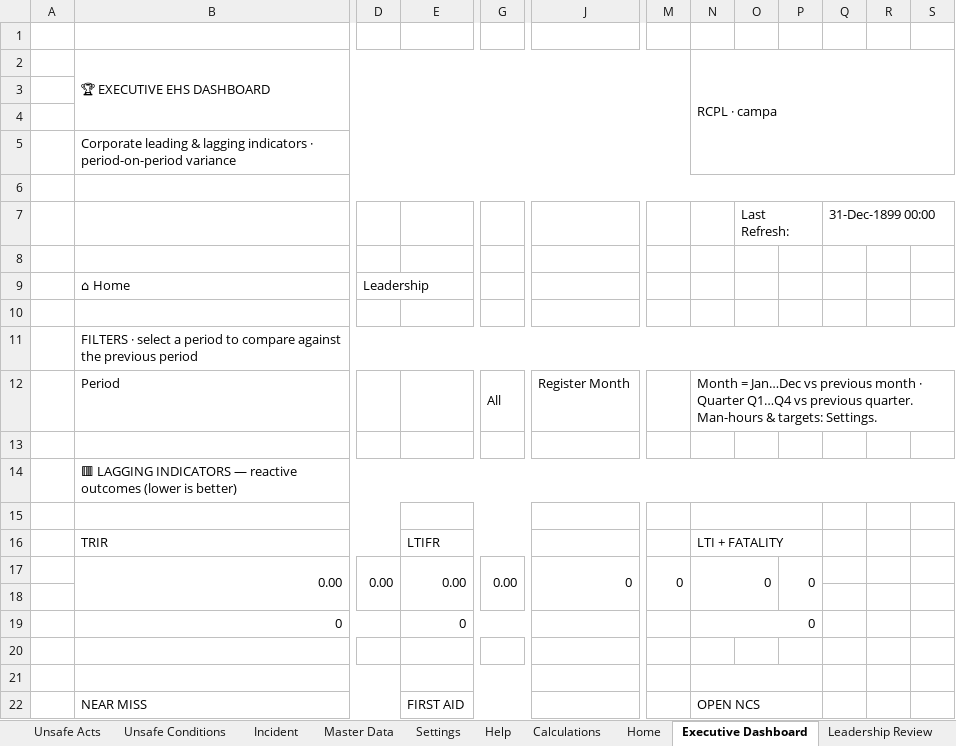
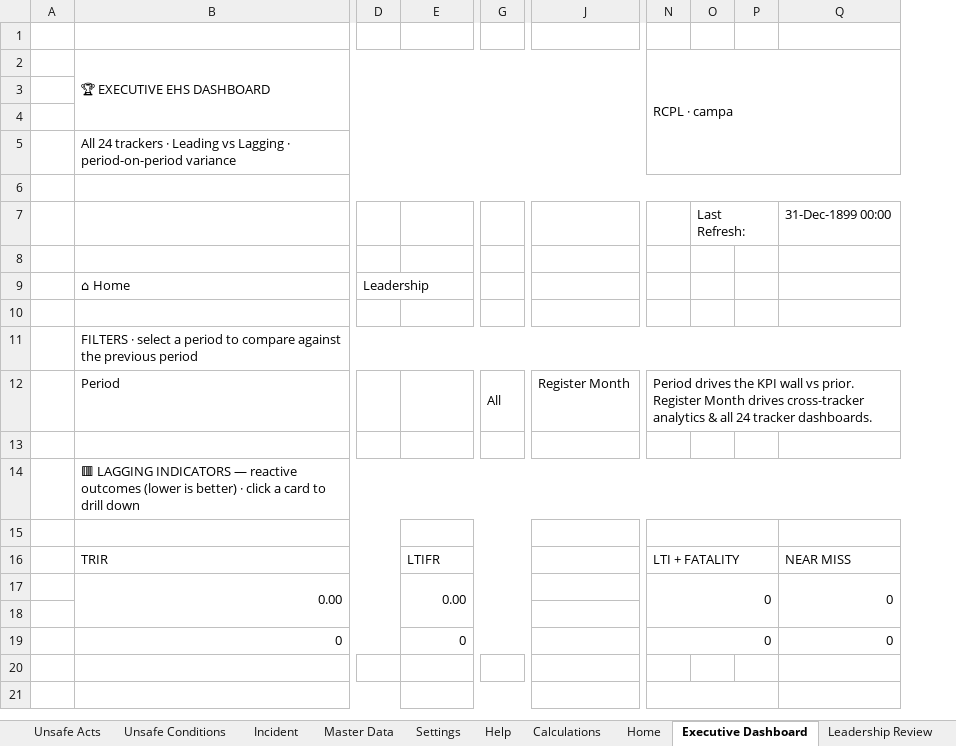
Before and after one commit to snlbk043-cell/hira, an Excel workbook: dashboard/RCPL_Integrated_EHS_Management_System.xlsm, sheet Executive Dashboard, drawn as a sheet; only a part is shown, gaps mark what is left out; values as stored, in another font and other column widths than the file's, no cell formats; charts and pictures and conditional formats not drawn; removed rows and columns are numbered as before the commit, all else as after; rows hold the shown columns only; the diff covers the shown part only; the diff names each change by its address in the sheet, - before the commit and + after, or states it on an @@ line.

```diff
--- a/dashboard/RCPL_Integrated_EHS_Management_System.xlsm (sheet Executive Dashboard)
+++ b/dashboard/RCPL_Integrated_EHS_Management_System.xlsm (sheet Executive Dashboard)
-column M, row 17: 0
-column P, row 17: 0
-column Q, row 7: 31-Dec-1899 00:00
-column S, empty
+column Q, rows 7-19: 31-Dec-1899 00:00 |  |  |  |  |  |  |  |  | NEAR MISS | 0 |  | 0
-B5: Corporate leading & lagging indicators · period-on-period…
+B5: All 24 trackers · Leading vs Lagging · period-on-period…
-N12: Month = Jan…Dec vs previous month · Quarter Q1…Q4 vs previous quarter. Man-hours & targets: Settings.
+N12: Period drives the KPI wall vs prior. Register Month drives cross-tracker analytics & all 24 tracker dashboards.
-B14: …is better)
+B14: …is better) · click a card to drill down
-N15:P15 merged
+N15:P15 merged
-N16:P16 merged
+N16:P16 merged
-B17:C18 merged
+B17:D18 merged
-D17: 0.00
+D17: (empty)
-D17:D18 merged
-E17:F18 merged
+E17:G18 merged
-G17: 0.00
+G17: (empty)
-G17:G18 merged
-J17: 0
+J17: (empty)
-J17:J18 merged
-N17:O18 merged
+N17:P18 merged
-N19:P19 merged
+N19:P19 merged
-N21:P21 merged
+N21:P21 merged
-row 22:  | NEAR MISS |  | FIRST AID |  |  |  | OPEN NCS
```
Also changed, not shown: 118 added rows, 8 removed rows, 1 added column, 22 edited cells and merged cells elsewhere in this sheet, sheet Calculations, sheet Unsafe Acts, sheet Unsafe Conditions, sheet Incident, sheet Dash · Stop Work Authority, sheet Dash · Toolbox Talks, 24 more sheets, cell formats, formulas that keep their value, charts or pictures, 4 other files.
